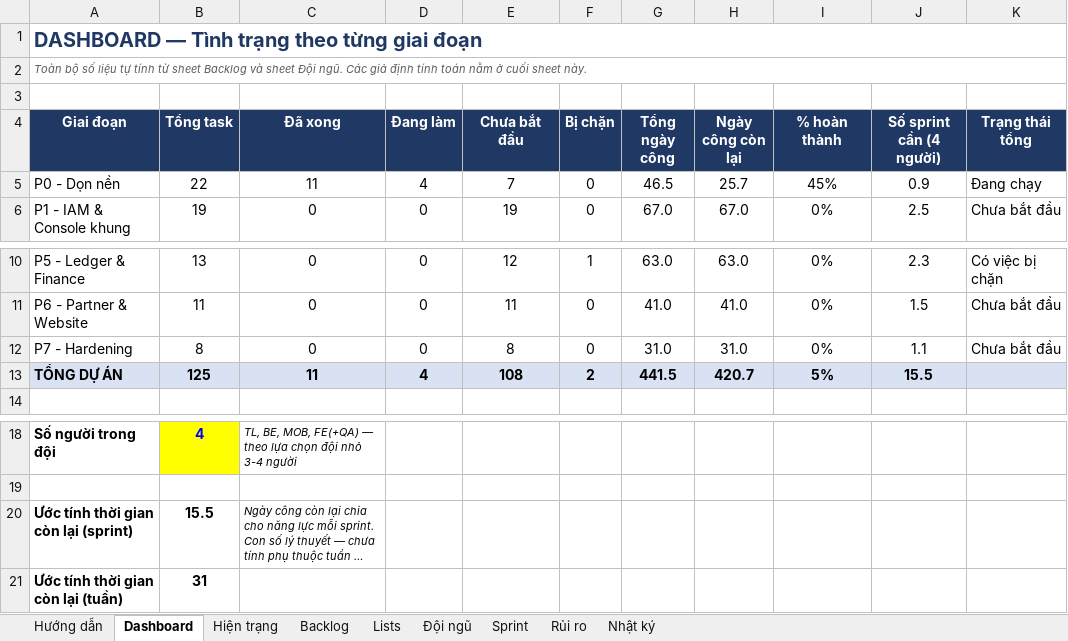
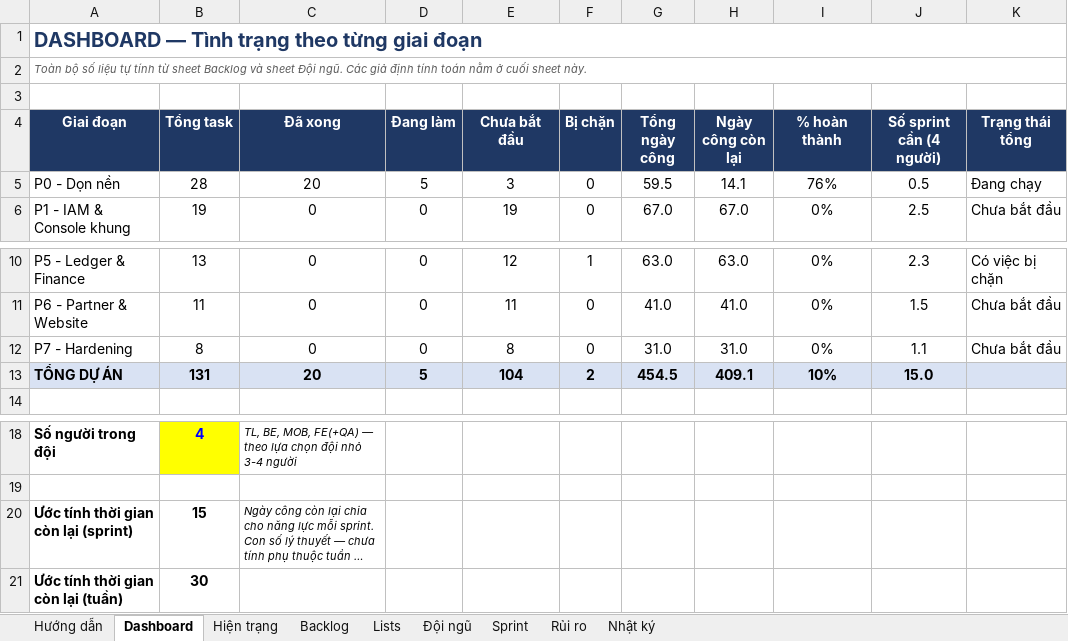
Before and after one commit to brucenguyen1852-IT/Goan, an Excel workbook: docs/GoAn_Project_Tracker.xlsx, sheet Dashboard, drawn as a sheet; only a part is shown, gaps mark what is left out; long unchanged cells end in …; values as stored, in another font and other column widths than the file's, no borders; conditional formats not drawn; the diff names each change by its address in the sheet, - before the commit and + after, or states it on an @@ line.

```diff
--- a/docs/GoAn_Project_Tracker.xlsx (sheet Dashboard)
+++ b/docs/GoAn_Project_Tracker.xlsx (sheet Dashboard)
-B5 (Tổng task): 22
+B5 (Tổng task): 28
-C5 (Đã xong): 11
+C5 (Đã xong): 20
-D5 (Đang làm): 4
+D5 (Đang làm): 5
-E5 (Chưa bắt đầu): 7
+E5 (Chưa bắt đầu): 3
-G5 (Tổng ngày công): 46.5
+G5 (Tổng ngày công): 59.5
-H5 (Ngày công còn lại): 25.7
+H5 (Ngày công còn lại): 14.1
-I5 (% hoàn thành): 45%
+I5 (% hoàn thành): 76%
-J5 (Số sprint cần (4 người)): 0.9
+J5 (Số sprint cần (4 người)): 0.5
-B13 (Tổng task): 125
+B13 (Tổng task): 131
-C13 (Đã xong): 11
+C13 (Đã xong): 20
-D13 (Đang làm): 4
+D13 (Đang làm): 5
-E13 (Chưa bắt đầu): 108
+E13 (Chưa bắt đầu): 104
-G13 (Tổng ngày công): 441.5
+G13 (Tổng ngày công): 454.5
-H13 (Ngày công còn lại): 420.7
+H13 (Ngày công còn lại): 409.1
-I13 (% hoàn thành): 5%
+I13 (% hoàn thành): 10%
-J13 (Số sprint cần (4 người)): 15.5
+J13 (Số sprint cần (4 người)): 15.0
-B20 (Tổng task): 15.5
+B20 (Tổng task): 15
-B21 (Tổng task): 31
+B21 (Tổng task): 30
```
Also changed, not shown: sheet Backlog, sheet Nhật ký, sheet Đội ngũ, sheet Hướng dẫn, formulas that keep their value.
